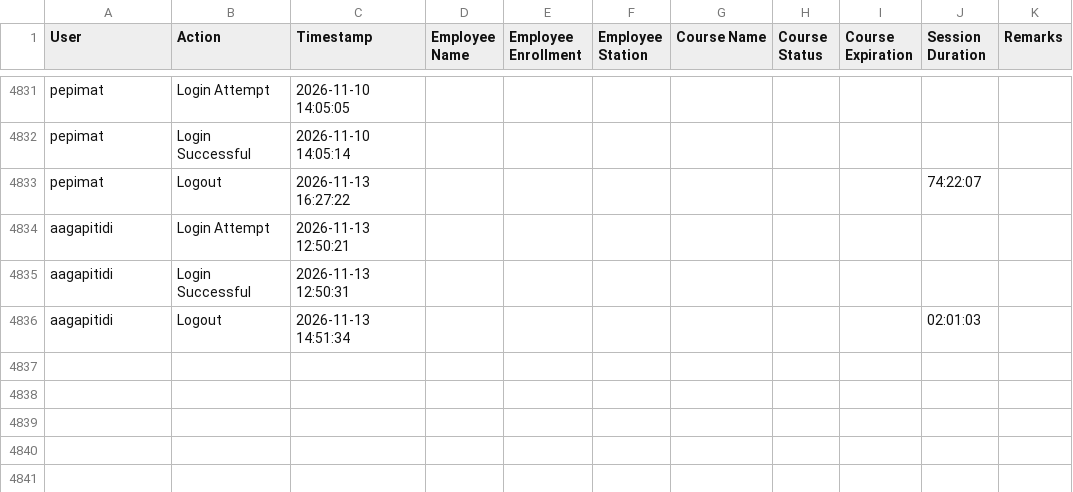
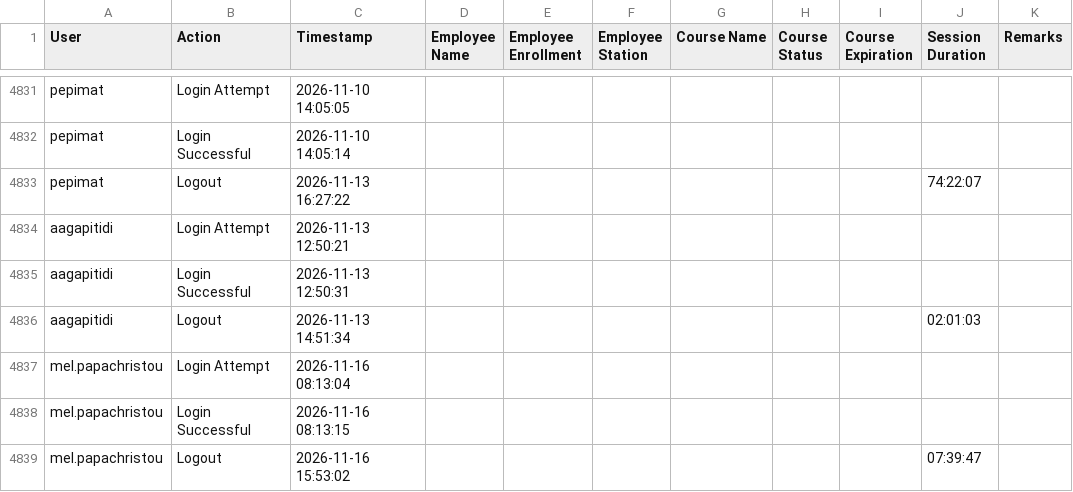
Before and after one commit to Ntiablo/TrainingOverview, a TSV file: Log.tsv, drawn as a sheet; only a part is shown, gaps mark what is left out.

Commit message:
Append new log entries to file

```diff
--- a/Log.tsv
+++ b/Log.tsv
@@ -4836 +4836,4 @@ aagapitidi	Login Successful	2026-11-13 12:50:31
 aagapitidi	Logout	2026-11-13 14:51:34							02:01:03	
+mel.papachristou	Login Attempt	2026-11-16 08:13:04								
+mel.papachristou	Login Successful	2026-11-16 08:13:15								
+mel.papachristou	Logout	2026-11-16 15:53:02							07:39:47	
```
